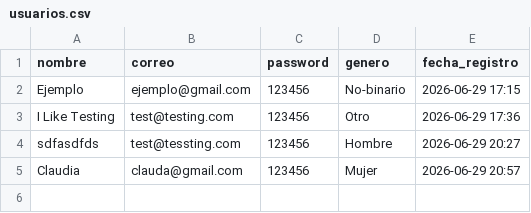
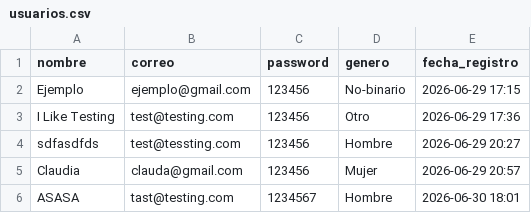
Before and after one commit to Moskur/Proyecto-CDIO, a CSV file: Proyecto Ecologico/usuarios.csv, drawn as a sheet; the diff names each change by its address in the sheet, - before the commit and + after, or states it on an @@ line.

```diff
--- a/Proyecto Ecologico/usuarios.csv
+++ b/Proyecto Ecologico/usuarios.csv
+row 6: ASASA | tast@testing.com | 1234567 | Hombre | 2026-06-30 18:01
```
Also changed, not shown: Proyecto Ecologico/jugadores.csv, 5 other files.
